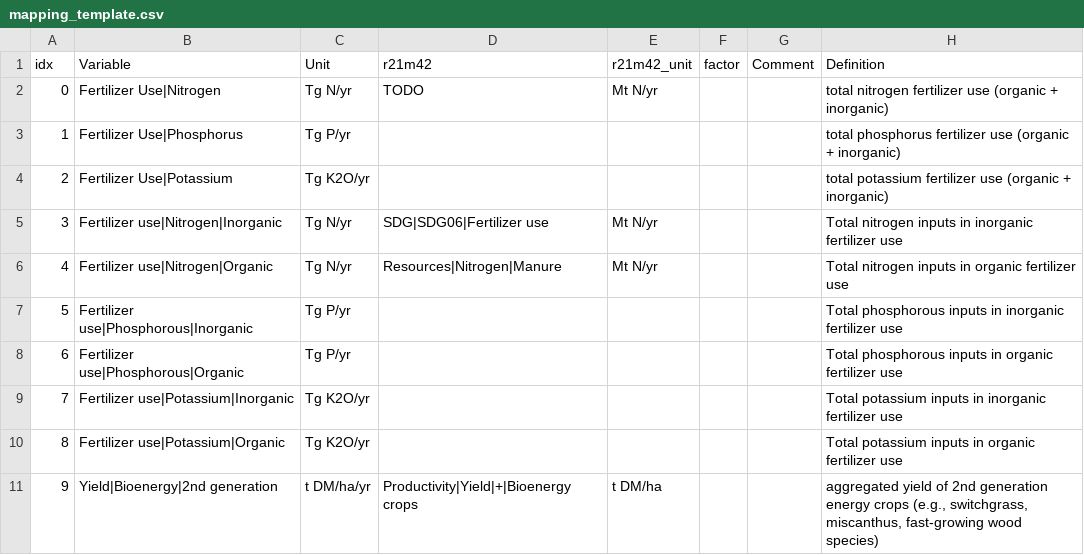
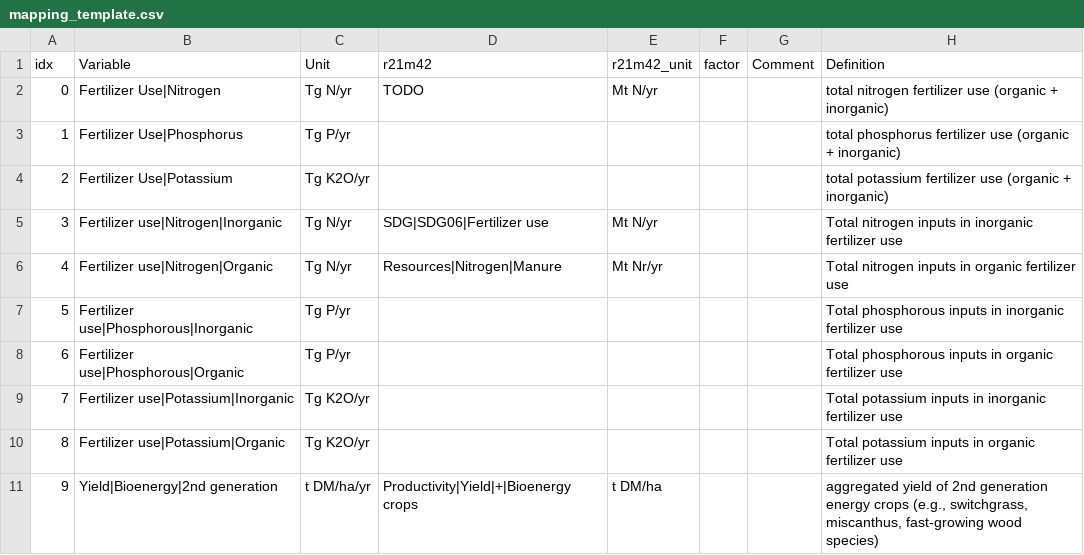
Before and after one commit to strefler/project_interfaces, a CSV file: ar6/mapping_template.csv, drawn as a sheet; only a part is shown.

Commit message:
re-added Nr/yr for consistency with magpie reporting

```diff
--- a/ar6/mapping_template.csv
+++ b/ar6/mapping_template.csv
@@ -5,3 +5,3 @@ idx,Variable,Unit,r21m42,r21m42_unit,factor,Comment,Definition
 3,Fertilizer use|Nitrogen|Inorganic,Tg N/yr,SDG|SDG06|Fertilizer use,Mt N/yr,,,Total nitrogen inputs in inorganic fertilizer use
-4,Fertilizer use|Nitrogen|Organic,Tg N/yr,Resources|Nitrogen|Manure,Mt N/yr,,,Total nitrogen inputs in organic fertilizer use
+4,Fertilizer use|Nitrogen|Organic,Tg N/yr,Resources|Nitrogen|Manure,Mt Nr/yr,,,Total nitrogen inputs in organic fertilizer use
 5,Fertilizer use|Phosphorous|Inorganic,Tg P/yr,,,,,Total phosphorous inputs in inorganic fertilizer use
```
